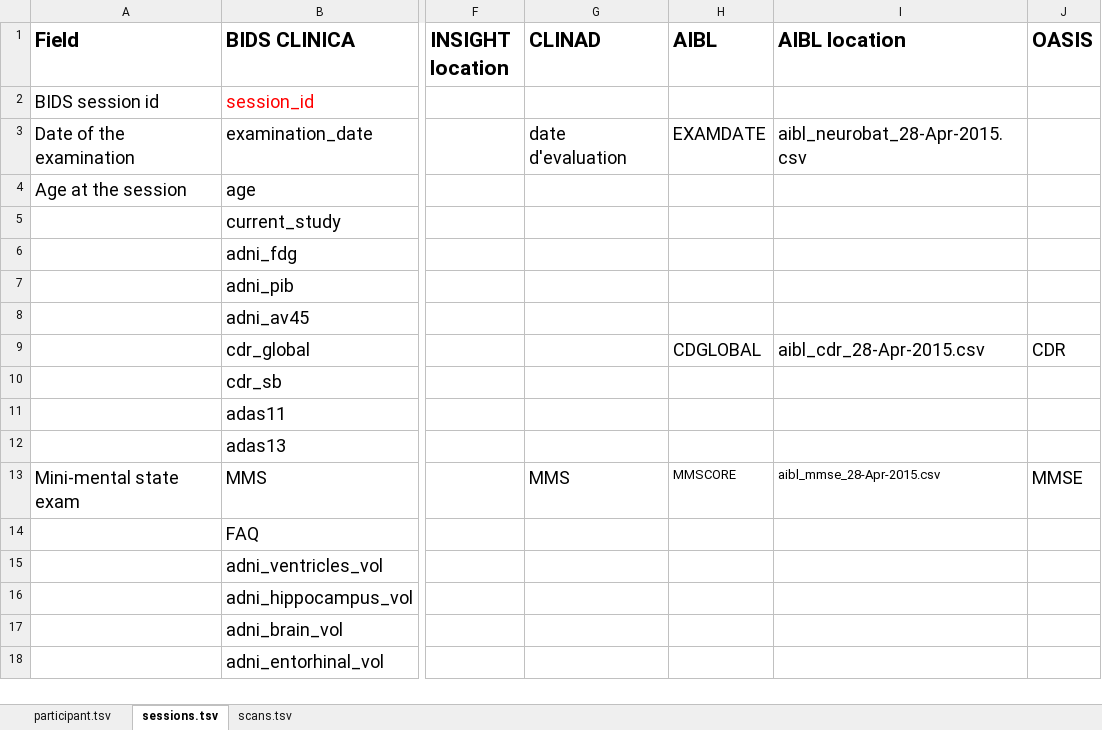
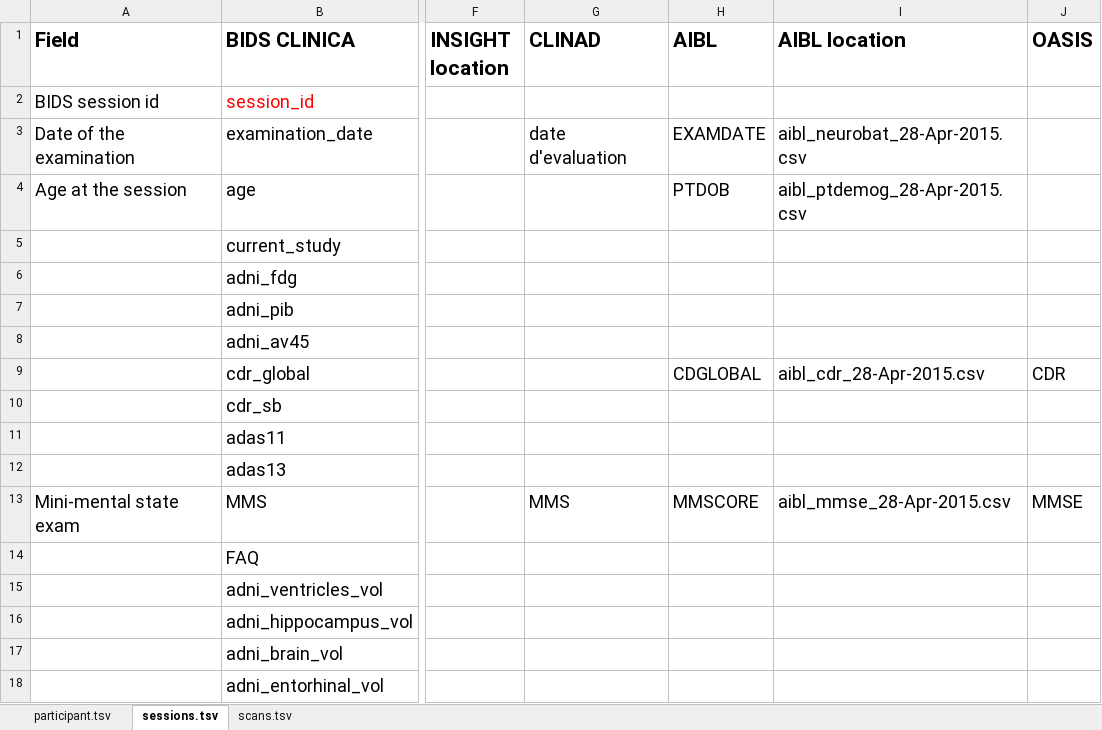
Before and after one commit to aramis-lab/clinica, an Excel workbook: clinica/iotools/data/clinical_specifications.xlsx, sheet sessions.tsv, drawn as a sheet; only a part is shown, gaps mark what is left out; values as stored, in another font and other column widths than the file's, no borders; the diff names each change by its address in the sheet, - before the commit and + after, or states it on an @@ line.

Commit message:
Fix age in sessions.tsv for AIBL to BIDS clinical data converter

```diff
--- a/clinica/iotools/data/clinical_specifications.xlsx (sheet sessions.tsv)
+++ b/clinica/iotools/data/clinical_specifications.xlsx (sheet sessions.tsv)
-H4 (AIBL): (empty)
+H4 (AIBL): PTDOB
-I4 (AIBL location): (empty)
+I4 (AIBL location): aibl_ptdemog_28-Apr-2015.csv
@@ H13:I13 text size: larger @@
```
Also changed, not shown: charts or pictures, 3 other files.
